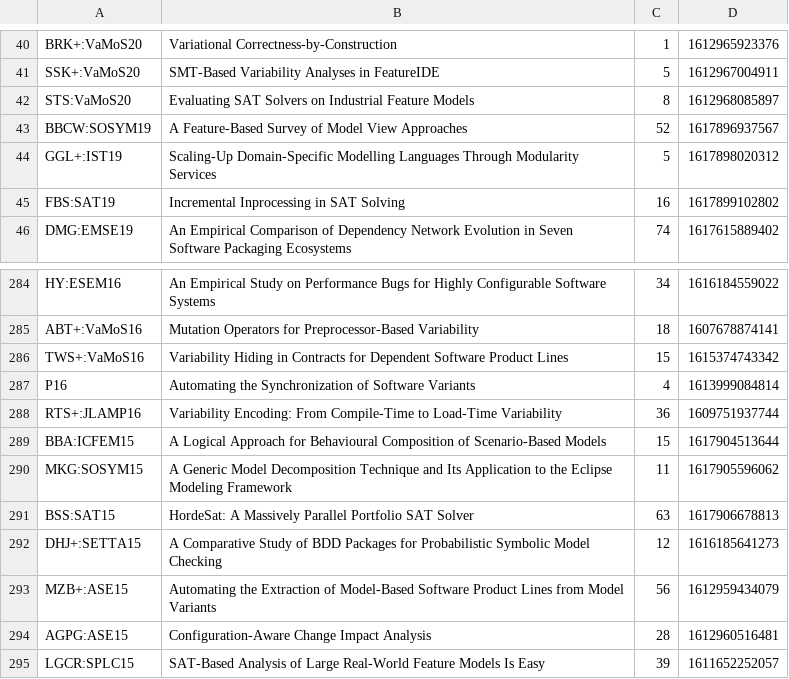
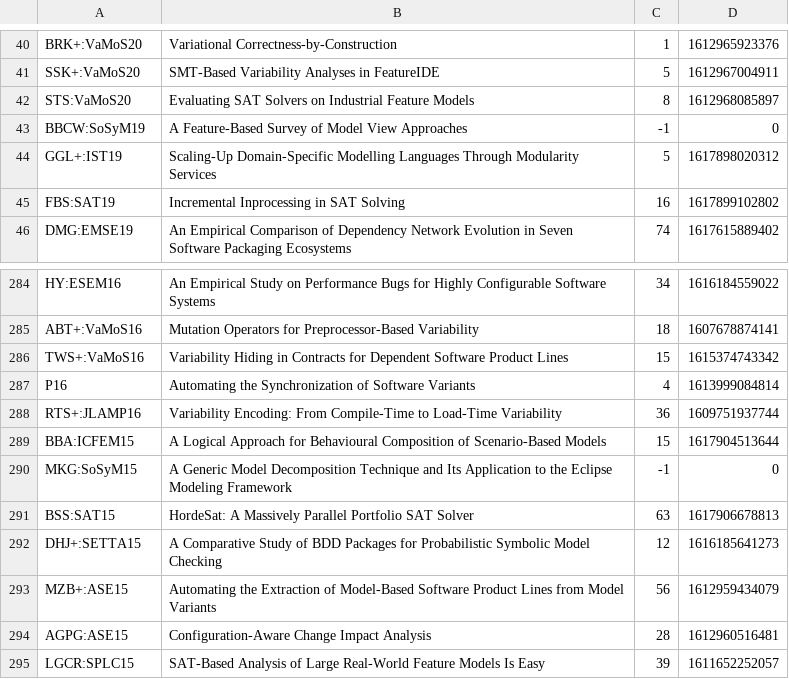
Before and after one commit to SoftVarE-Group/BibTags, a CSV file: classification/citations.csv, drawn as a sheet; only a part is shown, gaps mark what is left out; removed rows and columns are numbered as before the commit, all else as after; the diff names each change by its address in the sheet, - before the commit and + after, or states it on an @@ line.

```diff
--- a/classification/citations.csv
+++ b/classification/citations.csv
-row 43: BBCW:SOSYM19 | A Feature-Based Survey of Model View Approaches | 52 | 1617896937567
+row 43: BBCW:SoSyM19 | A Feature-Based Survey of Model View Approaches | -1 | 0
-row 290: MKG:SOSYM15 | A Generic Model Decomposition Technique and Its Application to the Eclipse Modeling Framework | 11 | 1617905596062
+row 290: MKG:SoSyM15 | A Generic Model Decomposition Technique and Its Application to the Eclipse Modeling Framework | -1 | 0
```
Also changed, not shown: 3 other files.
